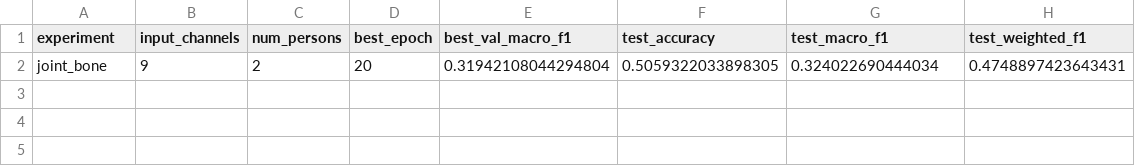
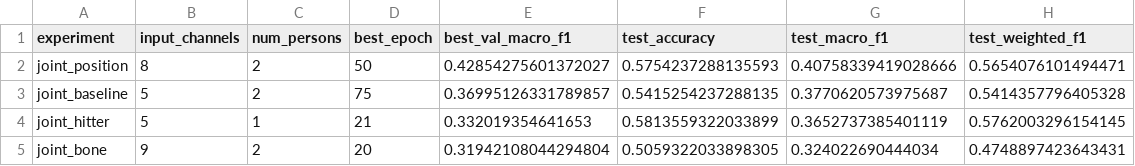
Before and after one commit to shinbkb/pose-based-badminton-stroke-recognition, a CSV file: processed/stgcn_ablation/ablation_comparison.csv, drawn as a sheet; the diff names each change by its address in the sheet, - before the commit and + after, or states it on an @@ line.

```diff
--- a/processed/stgcn_ablation/ablation_comparison.csv
+++ b/processed/stgcn_ablation/ablation_comparison.csv
+row 2: joint_position | 8 | 2 | 50 | 0.42854275601372027 | 0.5754237288135593 | 0.40758339419028666 | 0.5654076101494471
+row 3: joint_baseline | 5 | 2 | 75 | 0.36995126331789857 | 0.5415254237288135 | 0.3770620573975687 | 0.5414357796405328
+row 4: joint_hitter | 5 | 1 | 21 | 0.332019354641653 | 0.5813559322033899 | 0.3652737385401119 | 0.5762003296154145
```
Also changed, not shown: 25 other files.
